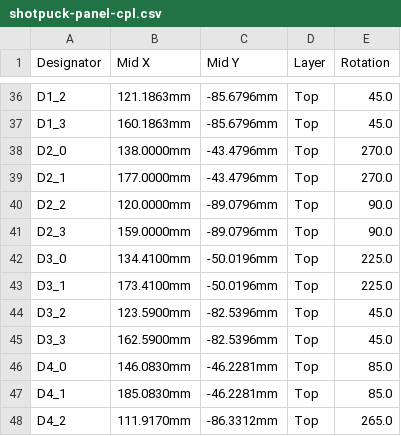
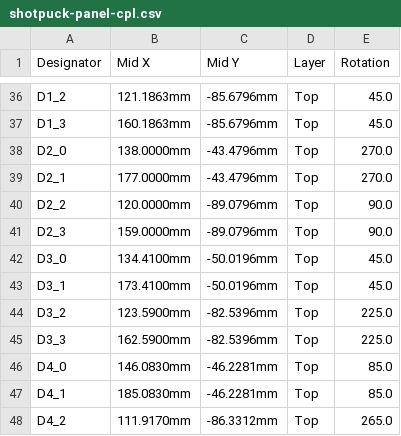
Before and after one commit to Rixard86/shot-tracker, a CSV file: order/shotpuck-order-2026-09-30/1_PCB_JLCPCB/shotpuck-panel-cpl.csv, drawn as a sheet; only a part is shown, gaps mark what is left out.

```diff
--- a/order/shotpuck-order-2026-09-30/1_PCB_JLCPCB/shotpuck-panel-cpl.csv
+++ b/order/shotpuck-order-2026-09-30/1_PCB_JLCPCB/shotpuck-panel-cpl.csv
@@ -41,6 +41,6 @@ D2_2,120.0000mm,-89.0796mm,Top,90.0
 D2_3,159.0000mm,-89.0796mm,Top,90.0
-D3_0,134.4100mm,-50.0196mm,Top,225.0
-D3_1,173.4100mm,-50.0196mm,Top,225.0
-D3_2,123.5900mm,-82.5396mm,Top,45.0
-D3_3,162.5900mm,-82.5396mm,Top,45.0
+D3_0,134.4100mm,-50.0196mm,Top,45.0
+D3_1,173.4100mm,-50.0196mm,Top,45.0
+D3_2,123.5900mm,-82.5396mm,Top,225.0
+D3_3,162.5900mm,-82.5396mm,Top,225.0
 D4_0,146.0830mm,-46.2281mm,Top,85.0
```
Also changed, not shown: 40 other files.
